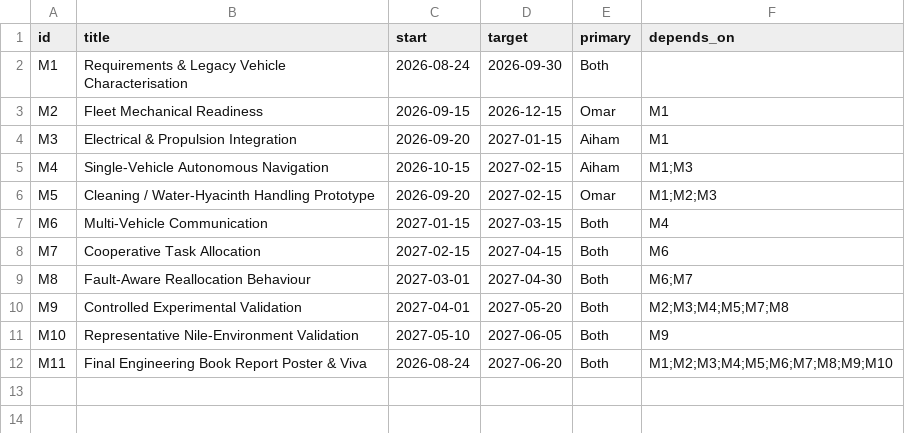
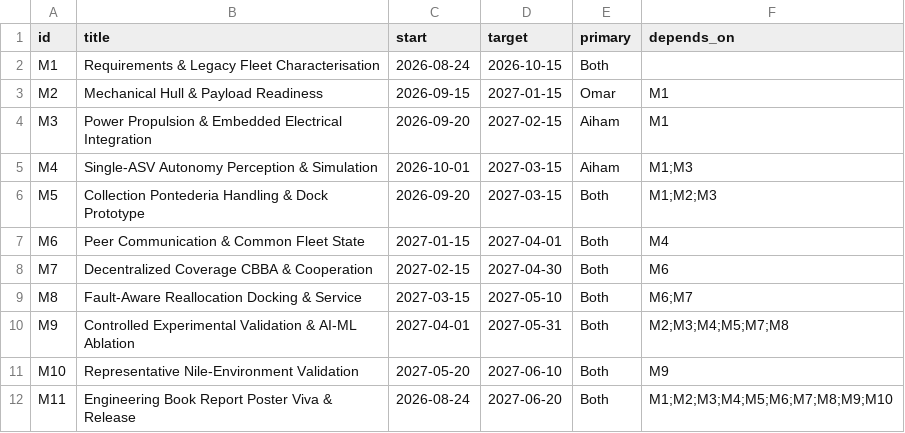
Before and after one commit to aihamawd/asv-nile-cleaning-swarm, a CSV file: project-data/gantt.csv, drawn as a sheet.

```diff
--- a/project-data/gantt.csv
+++ b/project-data/gantt.csv
@@ -1,12 +1,12 @@
 id,title,start,target,primary,depends_on
-M1,Requirements & Legacy Vehicle Characterisation,2026-08-24,2026-09-30,Both,
-M2,Fleet Mechanical Readiness,2026-09-15,2026-12-15,Omar,M1
-M3,Electrical & Propulsion Integration,2026-09-20,2027-01-15,Aiham,M1
-M4,Single-Vehicle Autonomous Navigation,2026-10-15,2027-02-15,Aiham,M1;M3
-M5,Cleaning / Water-Hyacinth Handling Prototype,2026-09-20,2027-02-15,Omar,M1;M2;M3
-M6,Multi-Vehicle Communication,2027-01-15,2027-03-15,Both,M4
-M7,Cooperative Task Allocation,2027-02-15,2027-04-15,Both,M6
-M8,Fault-Aware Reallocation Behaviour,2027-03-01,2027-04-30,Both,M6;M7
-M9,Controlled Experimental Validation,2027-04-01,2027-05-20,Both,M2;M3;M4;M5;M7;M8
-M10,Representative Nile-Environment Validation,2027-05-10,2027-06-05,Both,M9
-M11,Final Engineering Book Report Poster & Viva,2026-08-24,2027-06-20,Both,M1;M2;M3;M4;M5;M6;M7;M8;M9;M10
+M1,Requirements & Legacy Fleet Characterisation,2026-08-24,2026-10-15,Both,
+M2,Mechanical Hull & Payload Readiness,2026-09-15,2027-01-15,Omar,M1
+M3,Power Propulsion & Embedded Electrical Integration,2026-09-20,2027-02-15,Aiham,M1
+M4,Single-ASV Autonomy Perception & Simulation,2026-10-01,2027-03-15,Aiham,M1;M3
+M5,Collection Pontederia Handling & Dock Prototype,2026-09-20,2027-03-15,Both,M1;M2;M3
+M6,Peer Communication & Common Fleet State,2027-01-15,2027-04-01,Both,M4
+M7,Decentralized Coverage CBBA & Cooperation,2027-02-15,2027-04-30,Both,M6
+M8,Fault-Aware Reallocation Docking & Service,2027-03-15,2027-05-10,Both,M6;M7
+M9,Controlled Experimental Validation & AI-ML Ablation,2027-04-01,2027-05-31,Both,M2;M3;M4;M5;M7;M8
+M10,Representative Nile-Environment Validation,2027-05-20,2027-06-10,Both,M9
+M11,Engineering Book Report Poster Viva & Release,2026-08-24,2027-06-20,Both,M1;M2;M3;M4;M5;M6;M7;M8;M9;M10
```
Also changed, not shown: project-data/requirements-traceability.csv, 18 other files.
